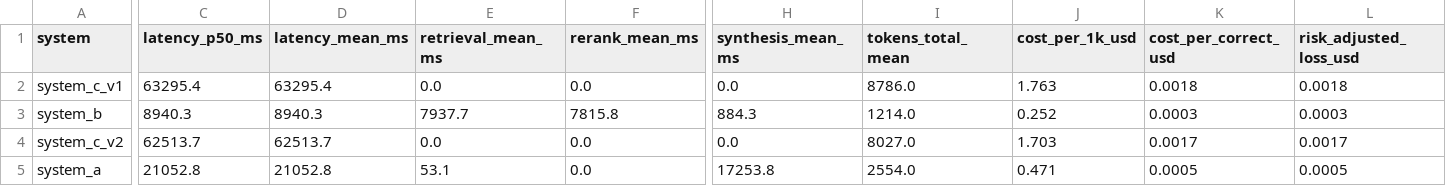
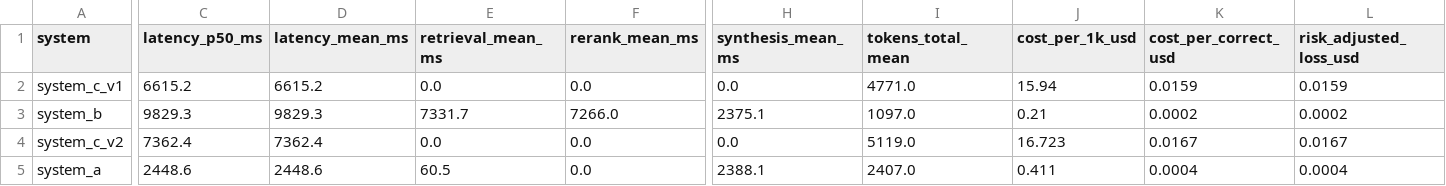
Before and after one commit to AmandaTSY99/cs614_group8, a CSV file: reports/rq3/summary_metrics.csv, drawn as a sheet; only a part is shown, gaps mark what is left out; the diff names each change by its address in the sheet, - before the commit and + after, or states it on an @@ line.

```diff
--- a/reports/rq3/summary_metrics.csv
+++ b/reports/rq3/summary_metrics.csv
-C2 (latency_p50_ms): 63295.4
+C2 (latency_p50_ms): 6615.2
-D2 (latency_mean_ms): 63295.4
+D2 (latency_mean_ms): 6615.2
-I2 (tokens_total_mean): 8786.0
+I2 (tokens_total_mean): 4771.0
-J2 (cost_per_1k_usd): 1.763
+J2 (cost_per_1k_usd): 15.94
-K2 (cost_per_correct_usd): 0.0018
+K2 (cost_per_correct_usd): 0.0159
-L2 (risk_adjusted_loss_usd): 0.0018
+L2 (risk_adjusted_loss_usd): 0.0159
-C3 (latency_p50_ms): 8940.3
+C3 (latency_p50_ms): 9829.3
-D3 (latency_mean_ms): 8940.3
+D3 (latency_mean_ms): 9829.3
-E3 (retrieval_mean_ms): 7937.7
+E3 (retrieval_mean_ms): 7331.7
-F3 (rerank_mean_ms): 7815.8
+F3 (rerank_mean_ms): 7266.0
-H3 (synthesis_mean_ms): 884.3
+H3 (synthesis_mean_ms): 2375.1
-I3 (tokens_total_mean): 1214.0
+I3 (tokens_total_mean): 1097.0
-J3 (cost_per_1k_usd): 0.252
+J3 (cost_per_1k_usd): 0.21
-K3 (cost_per_correct_usd): 0.0003
+K3 (cost_per_correct_usd): 0.0002
-L3 (risk_adjusted_loss_usd): 0.0003
+L3 (risk_adjusted_loss_usd): 0.0002
-C4 (latency_p50_ms): 62513.7
+C4 (latency_p50_ms): 7362.4
-D4 (latency_mean_ms): 62513.7
+D4 (latency_mean_ms): 7362.4
-I4 (tokens_total_mean): 8027.0
+I4 (tokens_total_mean): 5119.0
-J4 (cost_per_1k_usd): 1.703
+J4 (cost_per_1k_usd): 16.723
-K4 (cost_per_correct_usd): 0.0017
+K4 (cost_per_correct_usd): 0.0167
-L4 (risk_adjusted_loss_usd): 0.0017
+L4 (risk_adjusted_loss_usd): 0.0167
-C5 (latency_p50_ms): 21052.8
+C5 (latency_p50_ms): 2448.6
-D5 (latency_mean_ms): 21052.8
+D5 (latency_mean_ms): 2448.6
-E5 (retrieval_mean_ms): 53.1
+E5 (retrieval_mean_ms): 60.5
-H5 (synthesis_mean_ms): 17253.8
+H5 (synthesis_mean_ms): 2388.1
-I5 (tokens_total_mean): 2554.0
+I5 (tokens_total_mean): 2407.0
-J5 (cost_per_1k_usd): 0.471
+J5 (cost_per_1k_usd): 0.411
-K5 (cost_per_correct_usd): 0.0005
+K5 (cost_per_correct_usd): 0.0004
-L5 (risk_adjusted_loss_usd): 0.0005
+L5 (risk_adjusted_loss_usd): 0.0004
```
Also changed, not shown: 5 other files.
